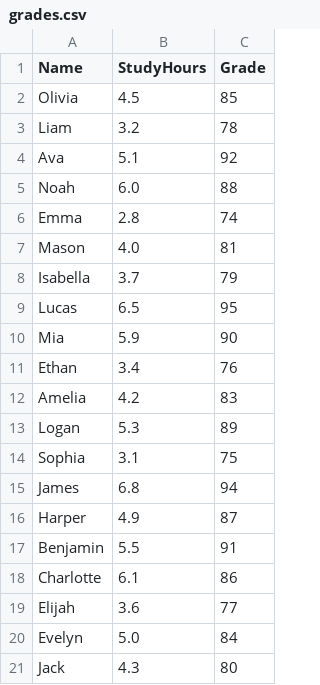
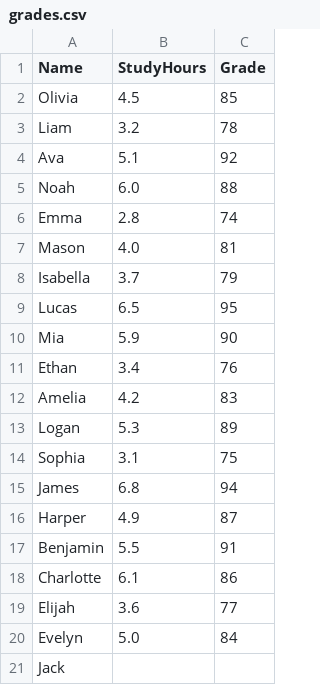
Before and after one commit to AlonaIeromina/Python-scripts, a CSV file: grades.csv, drawn as a sheet.

Commit message:
Update grades.csv

```diff
--- a/grades.csv
+++ b/grades.csv
@@ -20,2 +20,2 @@ Elijah,3.6,77
 Evelyn,5.0,84
-Jack,4.3,80
+Jack,,
```
